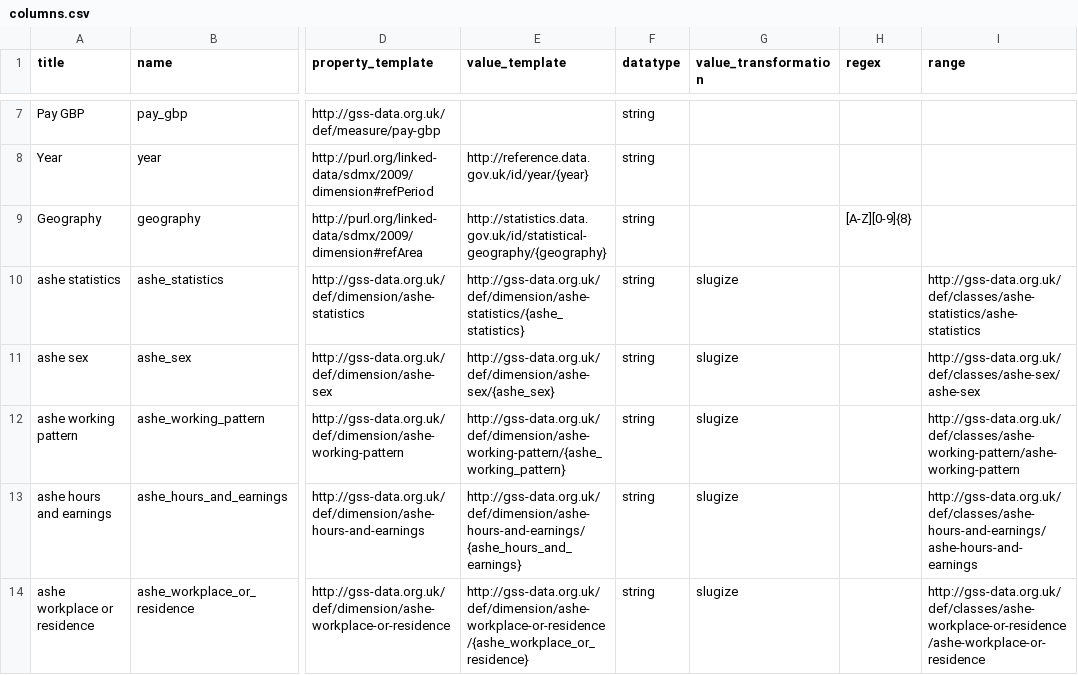
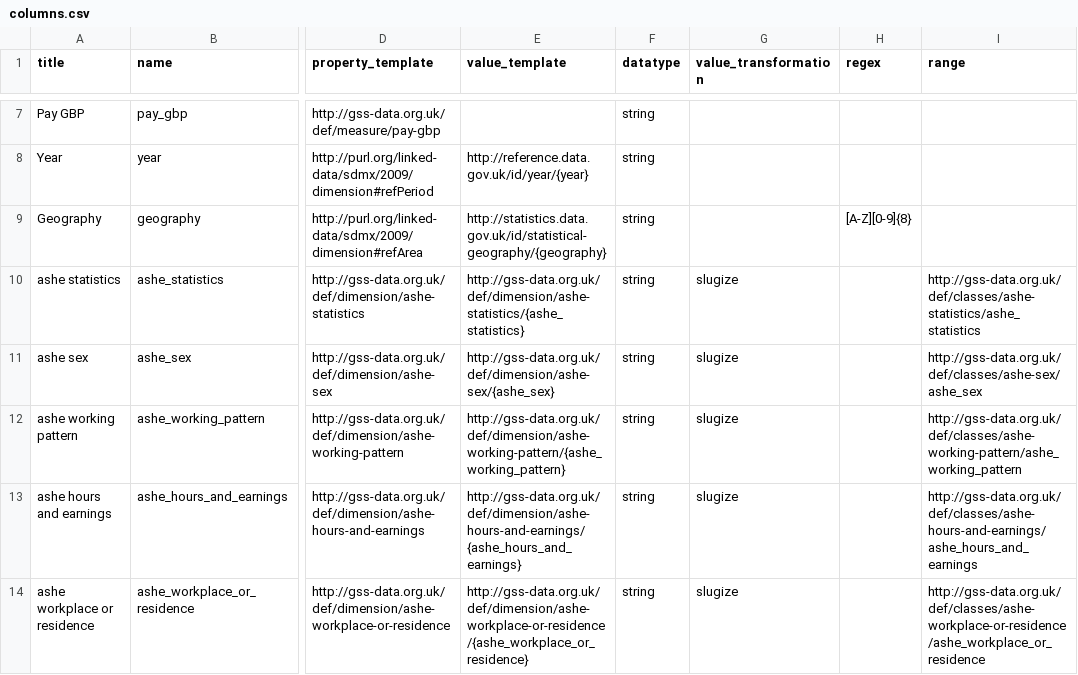
Before and after one commit to GSS-Cogs/family-cmd, a CSV file: reference/columns.csv, drawn as a sheet; only a part is shown, gaps mark what is left out; the diff names each change by its address in the sheet, - before the commit and + after, or states it on an @@ line.

```diff
--- a/reference/columns.csv
+++ b/reference/columns.csv
-I10 (range): http://gss-data.org.uk/def/classes/ashe-statistics/ashe-statistics
+I10 (range): http://gss-data.org.uk/def/classes/ashe-statistics/ashe_statistics
-I11 (range): http://gss-data.org.uk/def/classes/ashe-sex/ashe-sex
+I11 (range): http://gss-data.org.uk/def/classes/ashe-sex/ashe_sex
-I12 (range): http://gss-data.org.uk/def/classes/ashe-working-pattern/ashe-working-pattern
+I12 (range): http://gss-data.org.uk/def/classes/ashe-working-pattern/ashe_working_pattern
-I13 (range): http://gss-data.org.uk/def/classes/ashe-hours-and-earnings/ashe-hours-and-earnings
+I13 (range): http://gss-data.org.uk/def/classes/ashe-hours-and-earnings/ashe_hours_and_earnings
-I14 (range): http://gss-data.org.uk/def/classes/ashe-workplace-or-residence/ashe-workplace-or-residence
+I14 (range): http://gss-data.org.uk/def/classes/ashe-workplace-or-residence/ashe_workplace_or_residence
```
Also changed, not shown: 1 other file.
